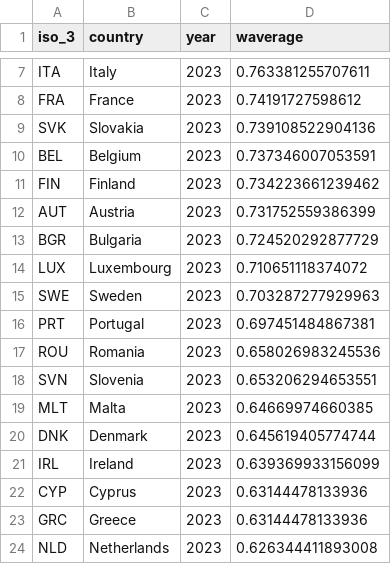
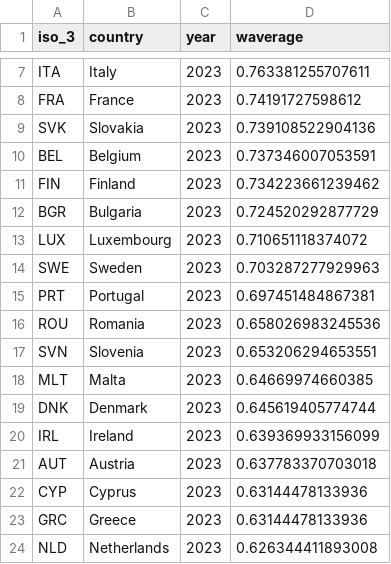
Before and after one commit to TaxFoundation/capital-cost-recovery, a CSV file: final-outputs/eu_cctb.csv, drawn as a sheet; only a part is shown, gaps mark what is left out.

```diff
--- a/final-outputs/eu_cctb.csv
+++ b/final-outputs/eu_cctb.csv
@@ -11,3 +11,2 @@
 "FIN","Finland","2023",0.734223661239462
-"AUT","Austria","2023",0.731752559386399
 "BGR","Bulgaria","2023",0.724520292877729
@@ -21,2 +20,3 @@
 "IRL","Ireland","2023",0.639369933156099
+"AUT","Austria","2023",0.637783370703018
 "CYP","Cyprus","2023",0.63144478133936
```
Also changed, not shown: final-data/npv_all_years.csv, final-outputs/npv_europe.csv, 5 other files.
